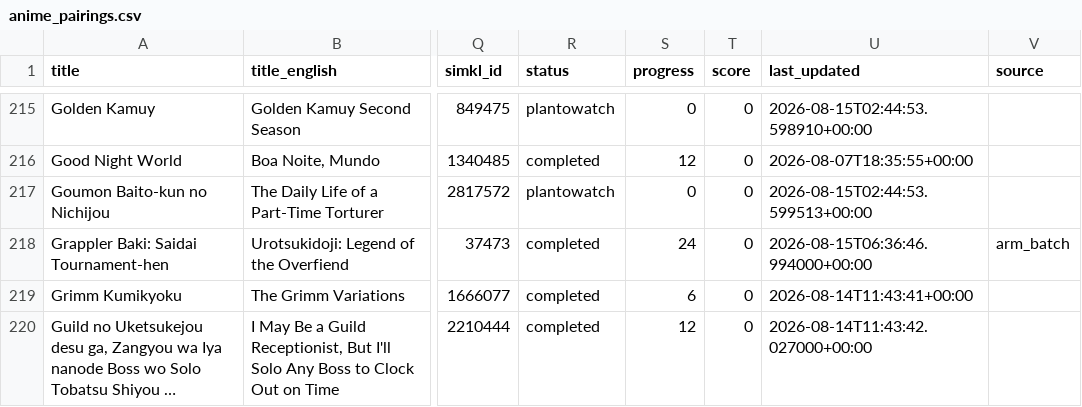
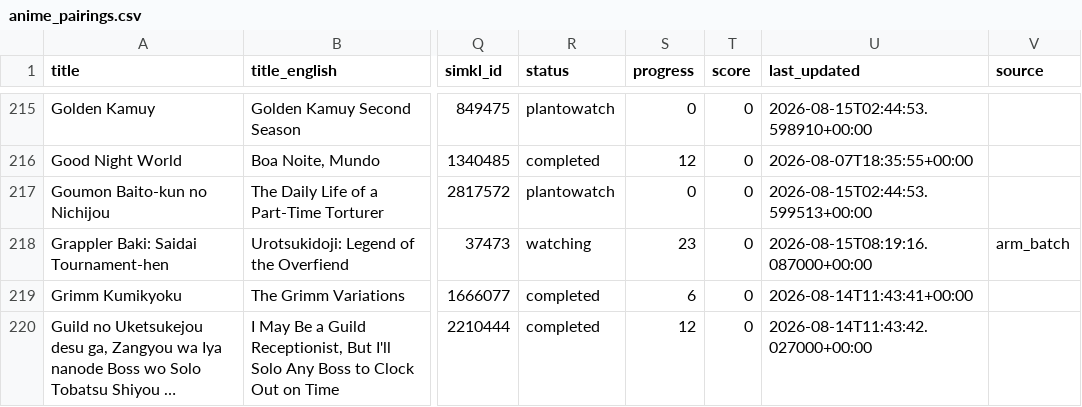
Before and after one commit to dreaming144/anime-sync, a CSV file: anime_pairings.csv, drawn as a sheet; only a part is shown, gaps mark what is left out; long unchanged cells end in …; the diff names each change by its address in the sheet, - before the commit and + after, or states it on an @@ line.

```diff
--- a/anime_pairings.csv
+++ b/anime_pairings.csv
-R218 (status): completed
+R218 (status): watching
-S218 (progress): 24
+S218 (progress): 23
-U218 (last_updated): 2026-08-15T06:36:46.994000+00:00
+U218 (last_updated): 2026-08-15T08:19:16.087000+00:00
```
Also changed, not shown: 3 other files.
